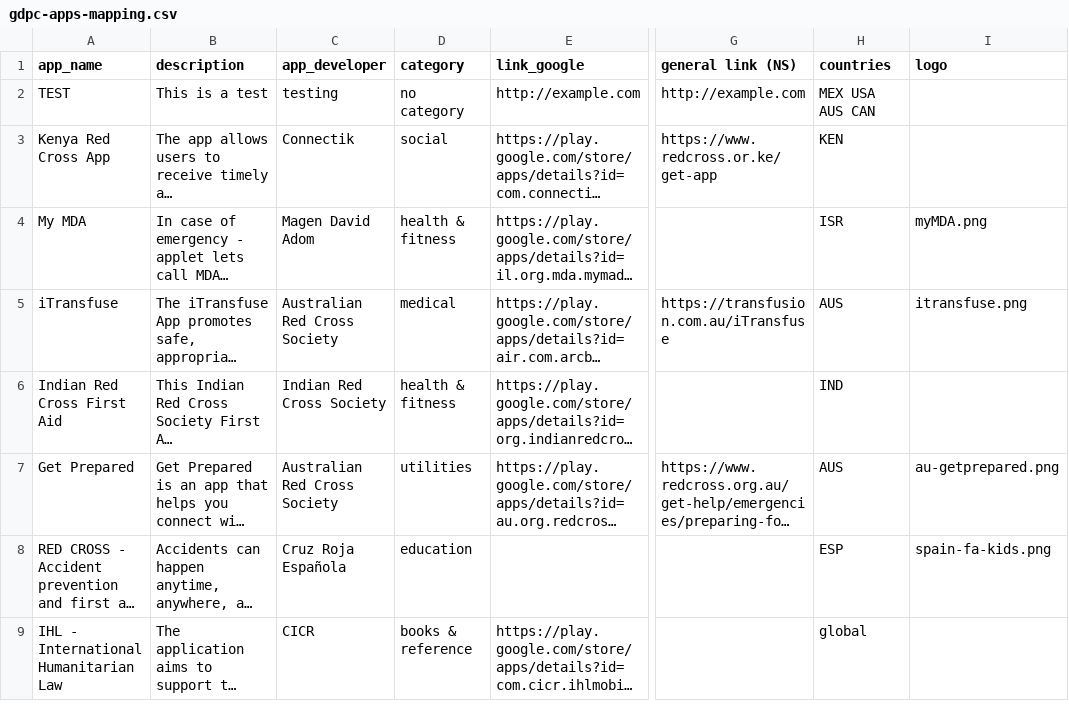
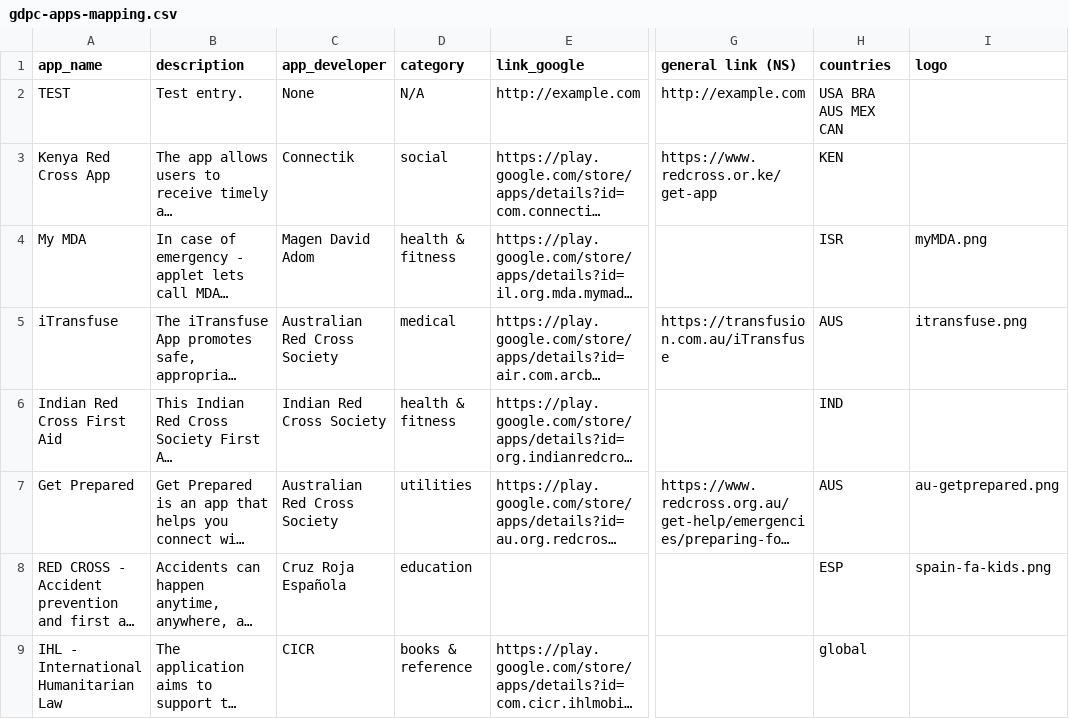
Before and after one commit to AmericanRedCross/google-sheets-workaround, a CSV file: gdpc-apps-mapping.csv, drawn as a sheet; only a part is shown, gaps mark what is left out; long unchanged cells end in …; the diff names each change by its address in the sheet, - before the commit and + after, or states it on an @@ line.

Commit message:
Deploy AmericanRedCross/google-sheets-workaround to github.com/AmericanRedCross/google-sheets-workaround.git:gh-pages

```diff
--- a/gdpc-apps-mapping.csv
+++ b/gdpc-apps-mapping.csv
-B2 (description): This is a test
+B2 (description): Test entry.
-C2 (app_developer): testing
+C2 (app_developer): None
-D2 (category): no category
+D2 (category): N/A
-H2 (countries): MEX USA AUS CAN
+H2 (countries): USA BRA AUS MEX CAN
```
